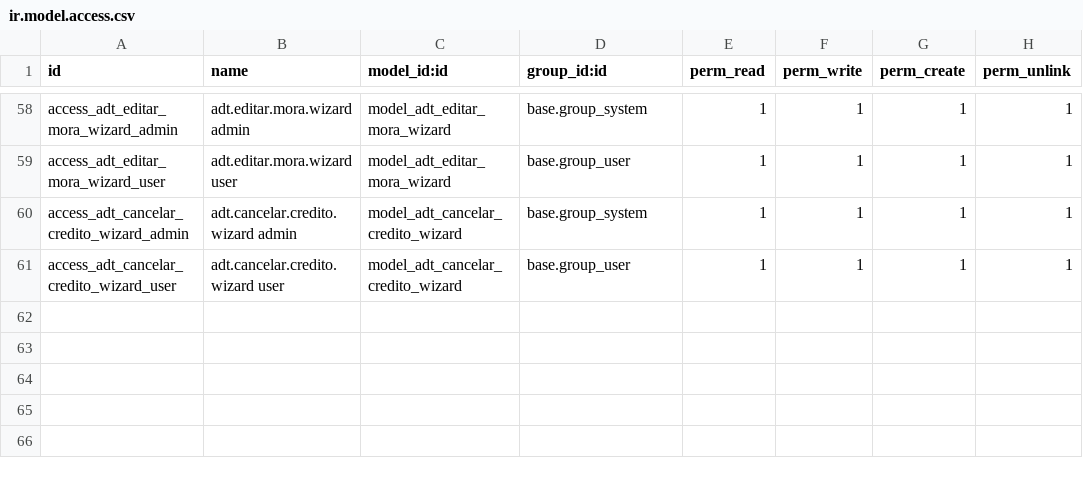
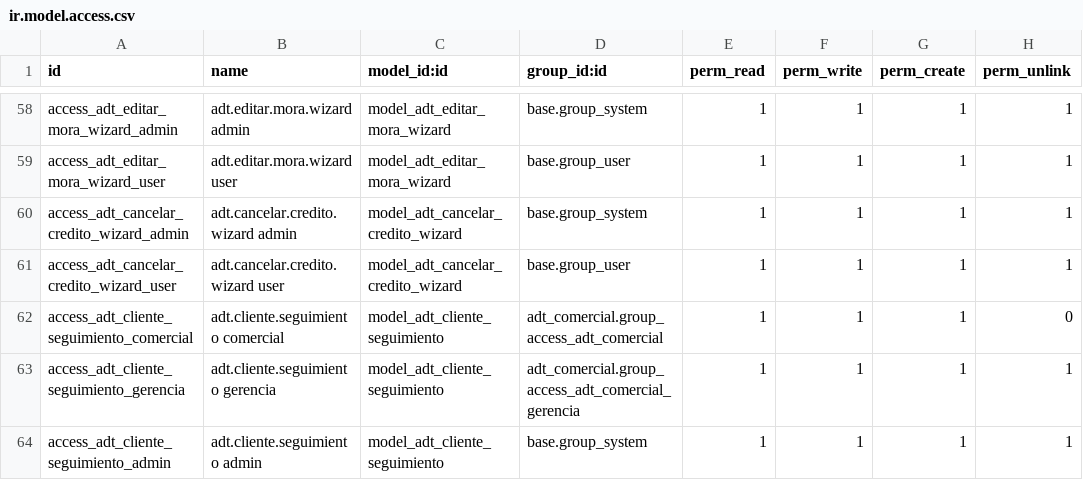
Before and after one commit to ADTdelivery/addons, a CSV file: adt_comercial/security/ir.model.access.csv, drawn as a sheet; only a part is shown, gaps mark what is left out.

```diff
--- a/adt_comercial/security/ir.model.access.csv
+++ b/adt_comercial/security/ir.model.access.csv
@@ -61 +61,4 @@ access_adt_cancelar_credito_wizard_admin,adt.cancelar.credito.wizard admin,model
 access_adt_cancelar_credito_wizard_user,adt.cancelar.credito.wizard user,model_adt_cancelar_credito_wizard,base.group_user,1,1,1,1
+access_adt_cliente_seguimiento_comercial,adt.cliente.seguimiento comercial,model_adt_cliente_seguimiento,adt_comercial.group_access_adt_comercial,1,1,1,0
+access_adt_cliente_seguimiento_gerencia,adt.cliente.seguimiento gerencia,model_adt_cliente_seguimiento,adt_comercial.group_access_adt_comercial_gerencia,1,1,1,1
+access_adt_cliente_seguimiento_admin,adt.cliente.seguimiento admin,model_adt_cliente_seguimiento,base.group_system,1,1,1,1
```
Also changed, not shown: 58 other files.
